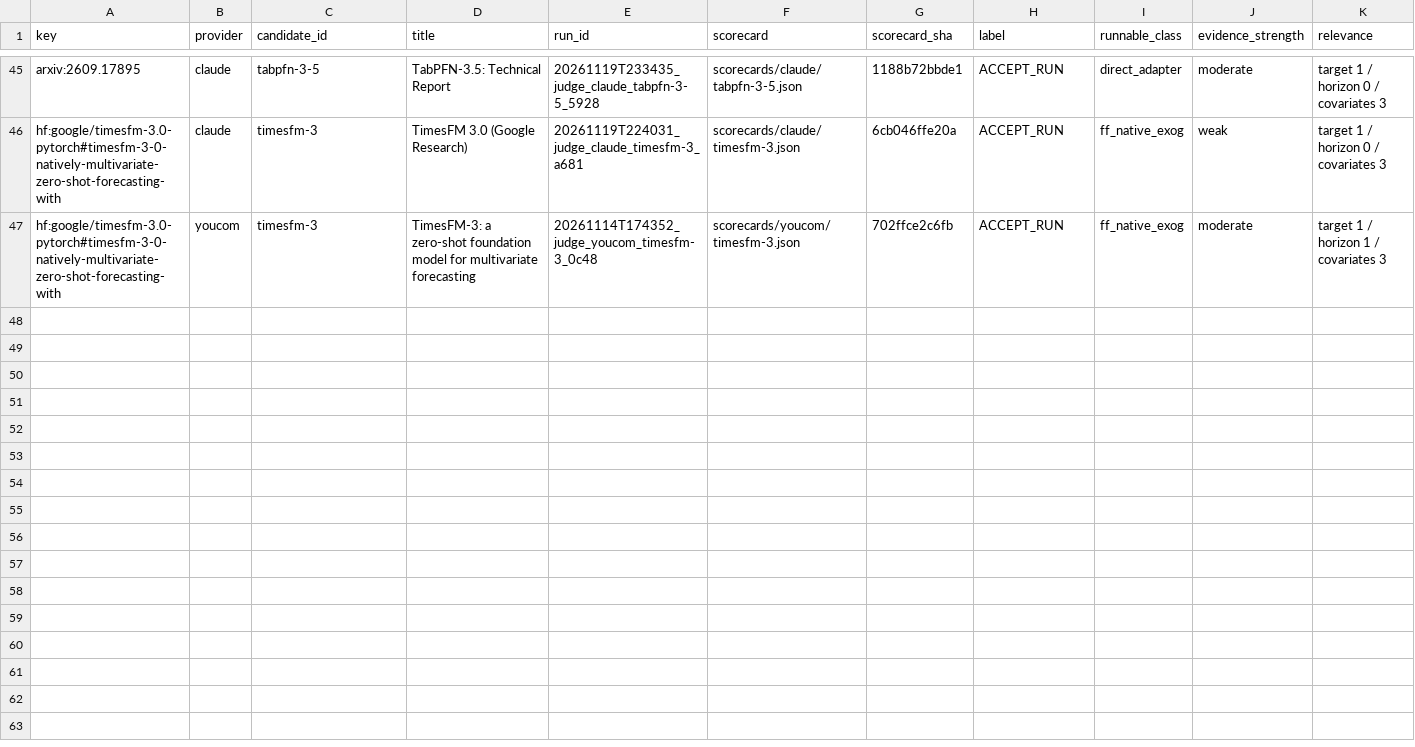
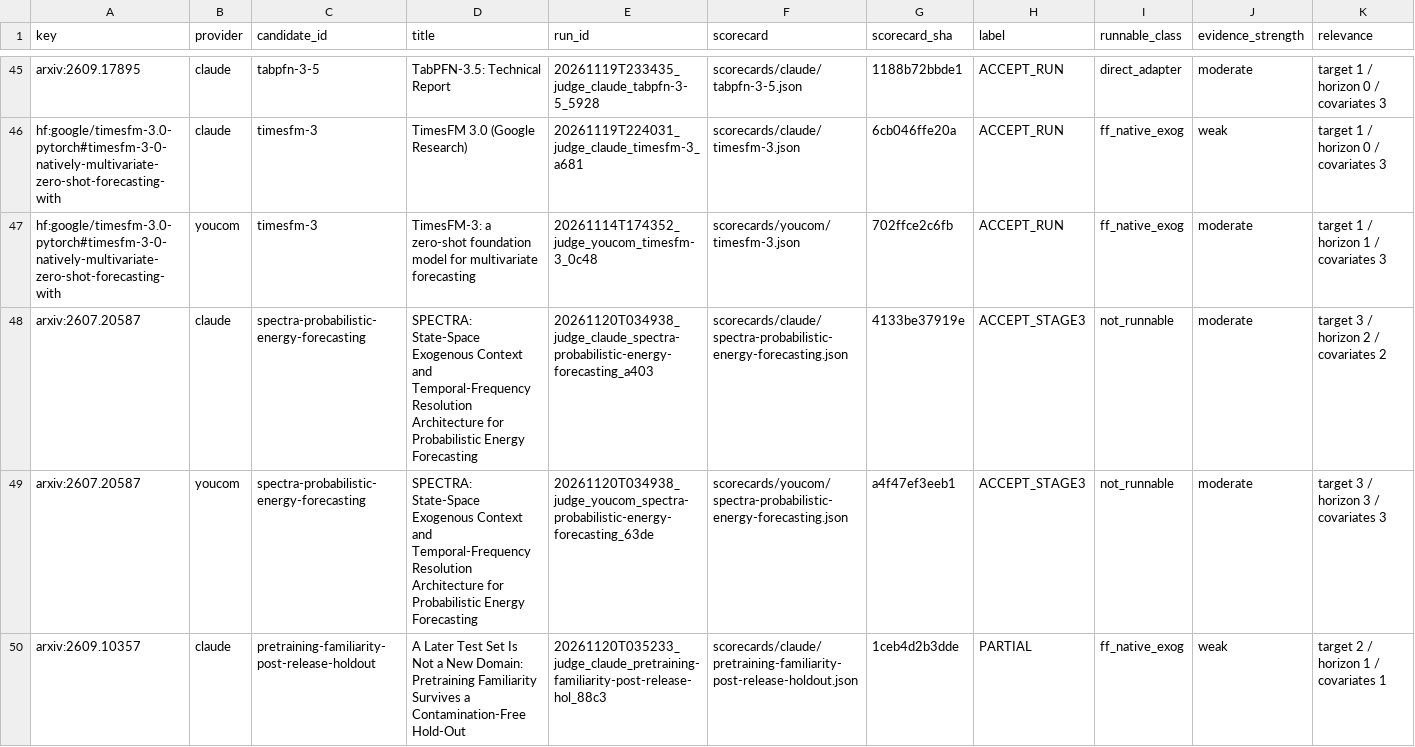
Before and after one commit to shlyakh/load-bearing, a CSV file: reviews/judge.csv, drawn as a sheet; only a part is shown, gaps mark what is left out; rows hold the shown columns only; the diff covers the shown part only; the diff names each change by its address in the sheet, - before the commit and + after, or states it on an @@ line.

```diff
--- a/reviews/judge.csv
+++ b/reviews/judge.csv
+row 48: arxiv:2607.20587 | claude | spectra-probabilistic-energy-forecasting | SPECTRA: State-Space Exogenous Context and Temporal-Frequency Resolution Architecture for Probabilistic Energy Forecasting | 20261120T034938_judge_claude_spectra-probabilistic-energy-forecasting_a403 | scorecards/claude/spectra-probabilistic-energy-forecasting.json | 4133be37919e | ACCEPT_STAGE3 | not_runnable | moderate | target 3 / horizon 2 / covariates 2
+row 49: arxiv:2607.20587 | youcom | spectra-probabilistic-energy-forecasting | SPECTRA: State-Space Exogenous Context and Temporal-Frequency Resolution Architecture for Probabilistic Energy Forecasting | 20261120T034938_judge_youcom_spectra-probabilistic-energy-forecasting_63de | scorecards/youcom/spectra-probabilistic-energy-forecasting.json | a4f47ef3eeb1 | ACCEPT_STAGE3 | not_runnable | moderate | target 3 / horizon 3 / covariates 3
+row 50: arxiv:2609.10357 | claude | pretraining-familiarity-post-release-holdout | A Later Test Set Is Not a New Domain: Pretraining Familiarity Survives a Contamination-Free Hold-Out | 20261120T035233_judge_claude_pretraining-familiarity-post-release-hol_88c3 | scorecards/claude/pretraining-familiarity-post-release-holdout.json | 1ceb4d2b3dde | PARTIAL | ff_native_exog | weak | target 2 / horizon 1 / covariates 1
```
Also changed, not shown: 3 added rows elsewhere in this file, reviews/scan.csv, 24 other files.
